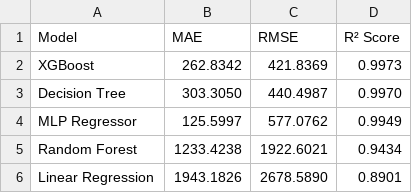
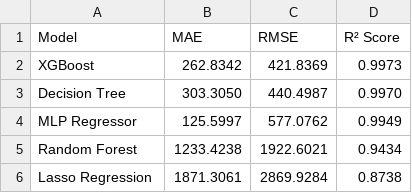
Before and after one commit to Tuanzeebee/EffortPredictionSystem, a CSV file: model_evaluation_summary.csv, drawn as a sheet.

Commit message:
final change model push

```diff
--- a/model_evaluation_summary.csv
+++ b/model_evaluation_summary.csv
@@ -5,2 +5,2 @@ MLP Regressor,125.5997,577.0762,0.9949
 Random Forest,1233.4238,1922.6021,0.9434
-Linear Regression,1943.1826,2678.5890,0.8901
+Lasso Regression,1871.3061,2869.9284,0.8738
```
Also changed, not shown: 17 other files.
